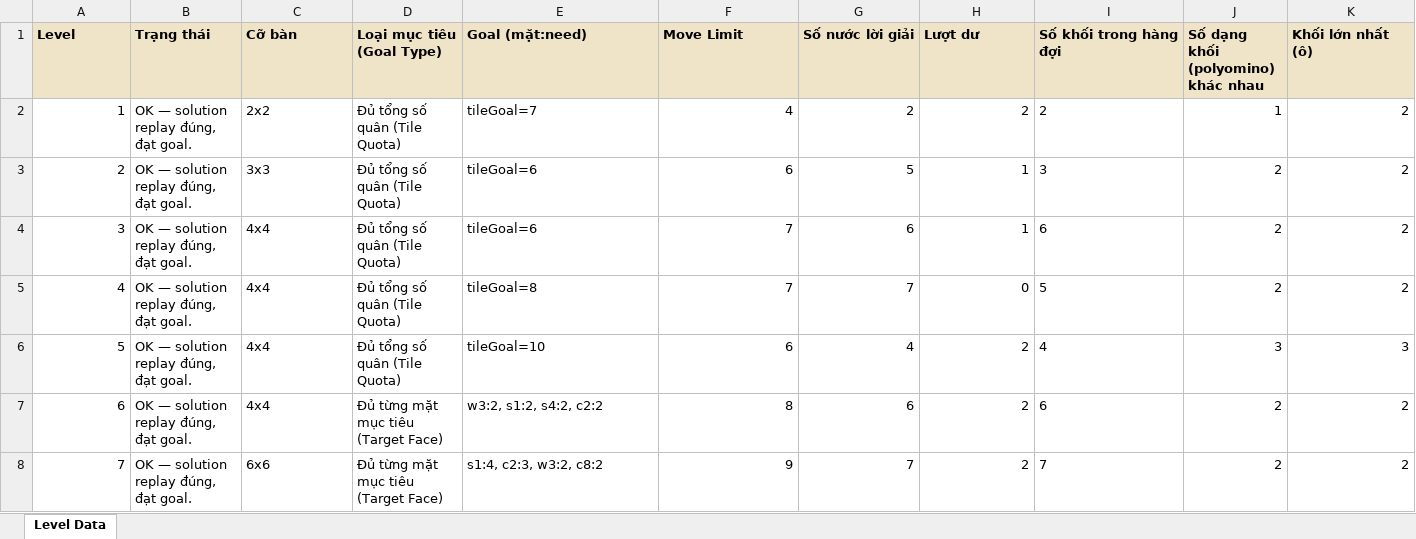
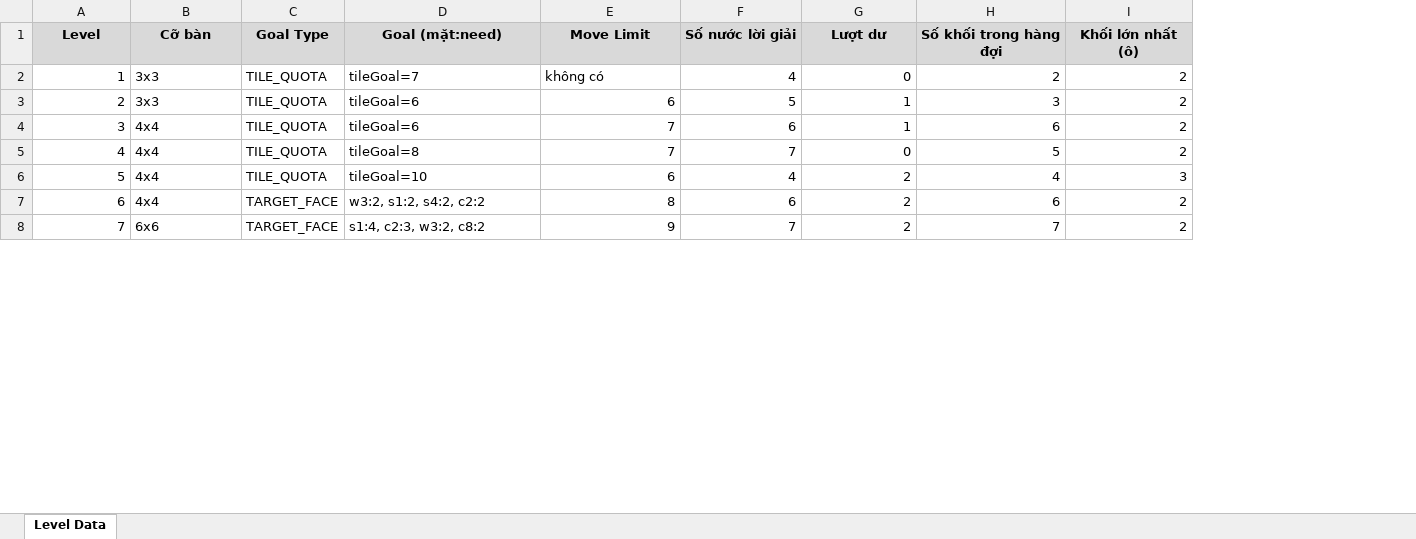
Before and after one commit to skadance112004-stack/Mahjong-x-Block-Puzzle, an Excel workbook: Final Outputs/Mahjong_x_Block_Beatchart.xlsx, sheet Level Data, drawn as a sheet; only a part is shown; values as stored, in another font and other column widths than the file's, no borders; removed rows and columns are numbered as before the commit, all else as after; the diff covers the shown part only; the diff names each change by its address in the sheet, - before the commit and + after, or states it on an @@ line.

```diff
--- a/Final Outputs/Mahjong_x_Block_Beatchart.xlsx (sheet Level Data)
+++ b/Final Outputs/Mahjong_x_Block_Beatchart.xlsx (sheet Level Data)
-column B (Trạng thái), rows 2-8: all OK — solution replay đúng, đạt goal.
-column D (Loại mục tiêu (Goal Type)), rows 2-8: Đủ tổng số quân (Tile Quota) | Đủ tổng số quân (Tile Quota) | Đủ tổng số quân (Tile Quota) | Đủ tổng số quân (Tile Quota) | Đủ tổng số quân (Tile Quota) | Đủ từng mặt mục tiêu (Target Face) | Đủ từng mặt mục tiêu (Target Face)
+column C (Goal Type), rows 2-8: TILE_QUOTA | TILE_QUOTA | TILE_QUOTA | TILE_QUOTA | TILE_QUOTA | TARGET_FACE | TARGET_FACE
-column J, rows 1-8: Số dạng khối (polyomino) khác nhau | 1 | 2 | 2 | 2 | 3 | 2 | 2
-A1 alignment: left
+A1 alignment: center
-B1 alignment: left
+B1 alignment: center
-D1:H1 alignment: left
+D1:H1 alignment: center
-I1 alignment: left
+I1 alignment: center
-B2 (Cỡ bàn): 2x2
+B2 (Cỡ bàn): 3x3
-E2 (Move Limit): 4
+E2 (Move Limit): không có
-F2 (Số nước lời giải): 2
+F2 (Số nước lời giải): 4
-G2 (Lượt dư): 2
+G2 (Lượt dư): 0
-H2:H8 alignment: left
+H2:H8 alignment: right
```
Also changed, not shown: 28 edited cells and cell formats elsewhere in this sheet, Document/Mahjong_x_Block_Beatchart.xlsx, Document/Mahjong_x_Block_SourceSink.xlsx, 17 other files.
